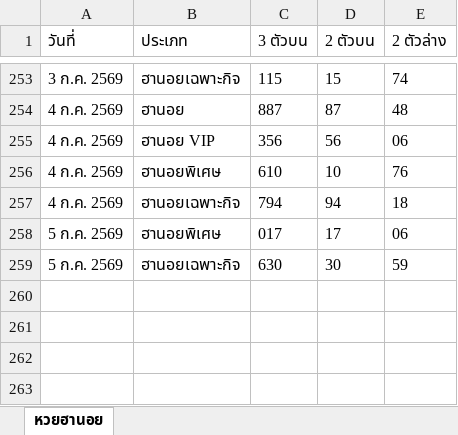
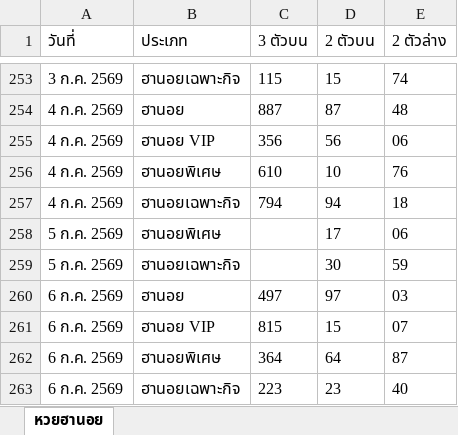
Before and after one commit to thitiphorn-data/lekdee-lao-lottery, an Excel workbook: hanoi_history.xlsx, sheet หวยฮานอย, drawn as a sheet; only a part is shown, gaps mark what is left out; values as stored, in another font and other column widths than the file's, no borders; the diff names each change by its address in the sheet, - before the commit and + after, or states it on an @@ line.

```diff
--- a/hanoi_history.xlsx (sheet หวยฮานอย)
+++ b/hanoi_history.xlsx (sheet หวยฮานอย)
-C258 (3 ตัวบน): 017
+C258 (3 ตัวบน): (empty)
-C259 (3 ตัวบน): 630
+C259 (3 ตัวบน): (empty)
+row 260: 6 ก.ค. 2569 | ฮานอย | 497 | 97 | 03
+row 261: 6 ก.ค. 2569 | ฮานอย VIP | 815 | 15 | 07
+row 262: 6 ก.ค. 2569 | ฮานอยพิเศษ | 364 | 64 | 87
+row 263: 6 ก.ค. 2569 | ฮานอยเฉพาะกิจ | 223 | 23 | 40
```
Also changed, not shown: lao_history.xlsx, 6 other files.
